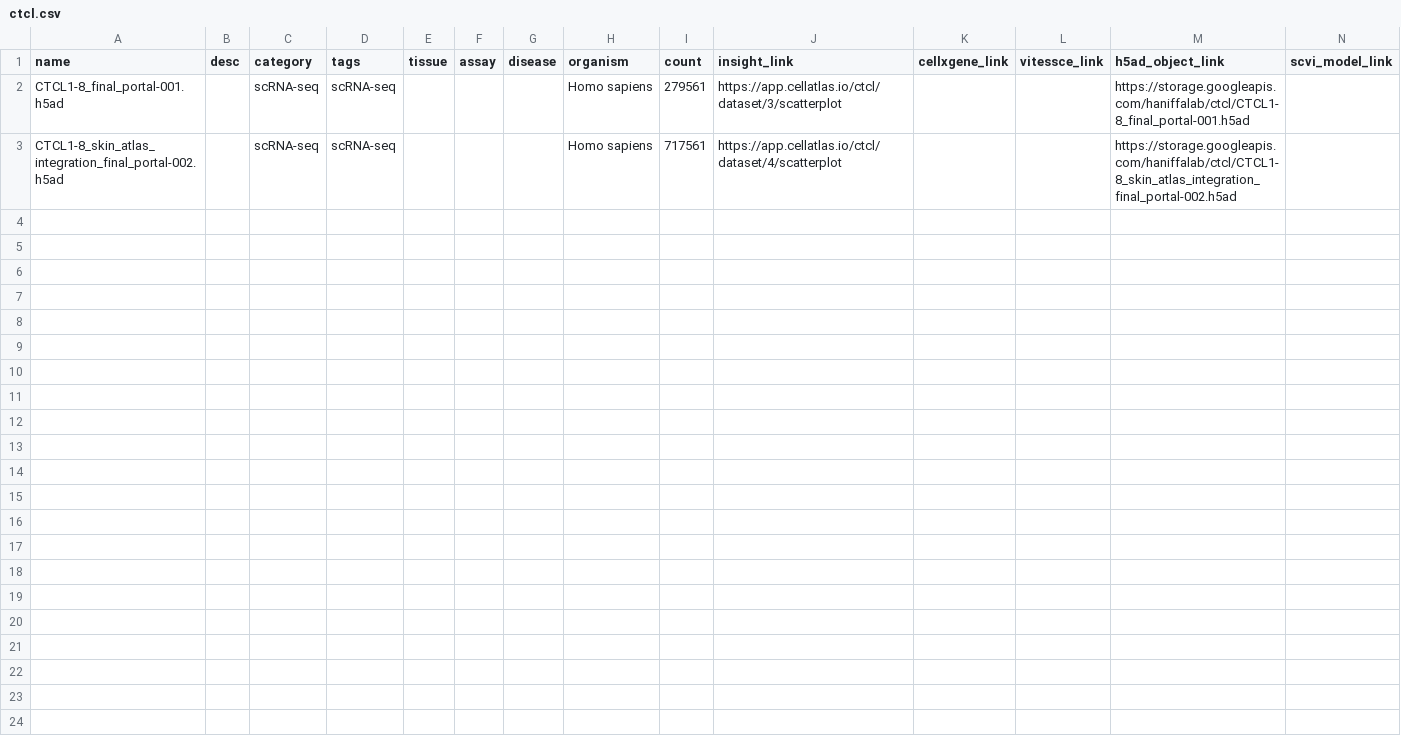
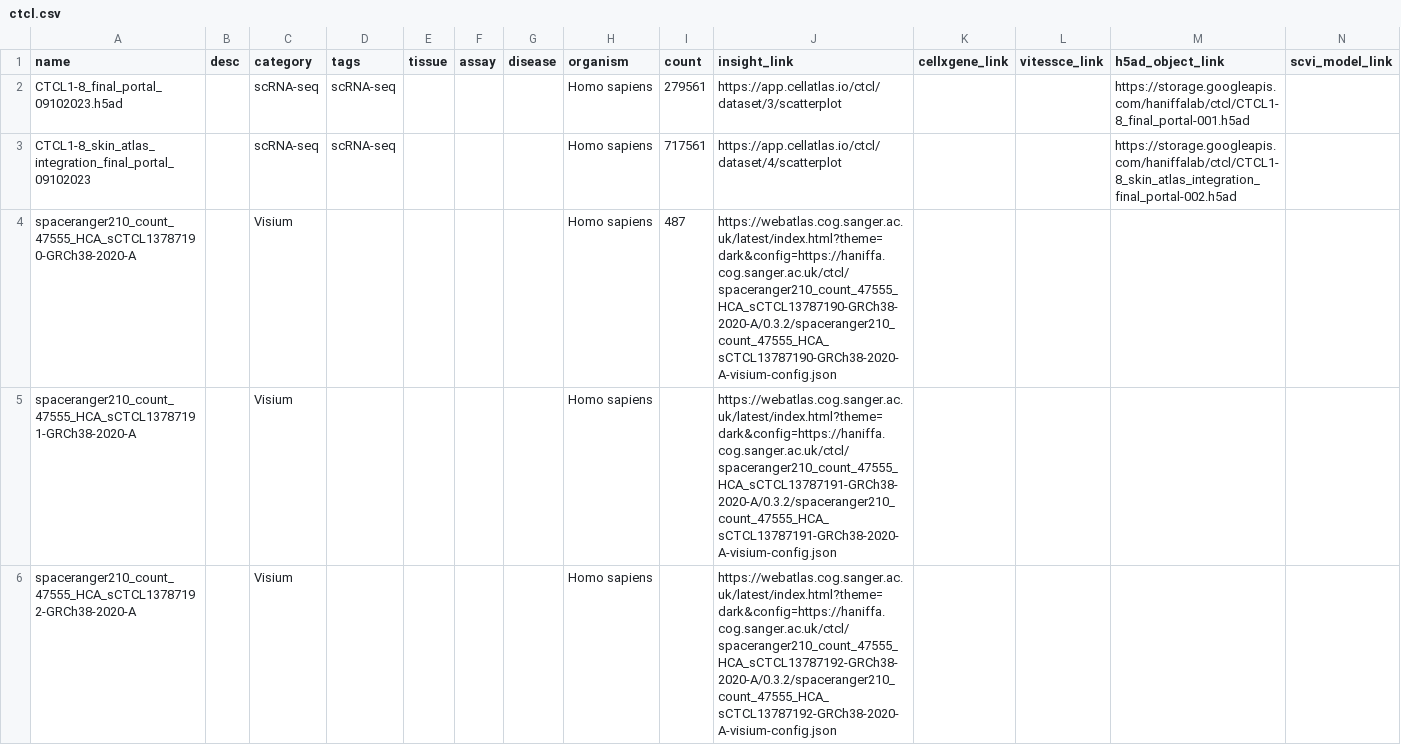
Before and after one commit to haniffalab/jekyll-cellatlas-io-collections, a CSV file: _data/ctcl.csv, drawn as a sheet; only a part is shown; rows hold the shown columns only; the diff covers the shown part only; the diff names each change by its address in the sheet, - before the commit and + after, or states it on an @@ line.

Commit message:
update ctcl study

```diff
--- a/_data/ctcl.csv
+++ b/_data/ctcl.csv
-A2 (name): CTCL1-8_final_portal-001.h5ad
+A2 (name): CTCL1-8_final_portal_09102023.h5ad
-A3 (name): CTCL1-8_skin_atlas_integration_final_portal-002.h5ad
+A3 (name): CTCL1-8_skin_atlas_integration_final_portal_09102023
+row 4: spaceranger210_count_47555_HCA_sCTCL13787190-GRCh38-2020-A |  | Visium |  |  |  |  | Homo sapiens | 487 | https://webatlas.cog.sanger.ac.uk/latest/index.html?theme=dark&config=https://haniffa.cog.sanger.ac.uk/ctcl/spaceranger210_count_47555_HCA_sCTCL13787190-GRCh38-2020-A/0.3.2/spaceranger210_count_47555_HCA_sCTCL13787190-GRCh38-2020-A-visium-config.json
+row 5: spaceranger210_count_47555_HCA_sCTCL13787191-GRCh38-2020-A |  | Visium |  |  |  |  | Homo sapiens |  | https://webatlas.cog.sanger.ac.uk/latest/index.html?theme=dark&config=https://haniffa.cog.sanger.ac.uk/ctcl/spaceranger210_count_47555_HCA_sCTCL13787191-GRCh38-2020-A/0.3.2/spaceranger210_count_47555_HCA_sCTCL13787191-GRCh38-2020-A-visium-config.json
+row 6: spaceranger210_count_47555_HCA_sCTCL13787192-GRCh38-2020-A |  | Visium |  |  |  |  | Homo sapiens |  | https://webatlas.cog.sanger.ac.uk/latest/index.html?theme=dark&config=https://haniffa.cog.sanger.ac.uk/ctcl/spaceranger210_count_47555_HCA_sCTCL13787192-GRCh38-2020-A/0.3.2/spaceranger210_count_47555_HCA_sCTCL13787192-GRCh38-2020-A-visium-config.json
```
Also changed, not shown: 5 added rows elsewhere in this file.
